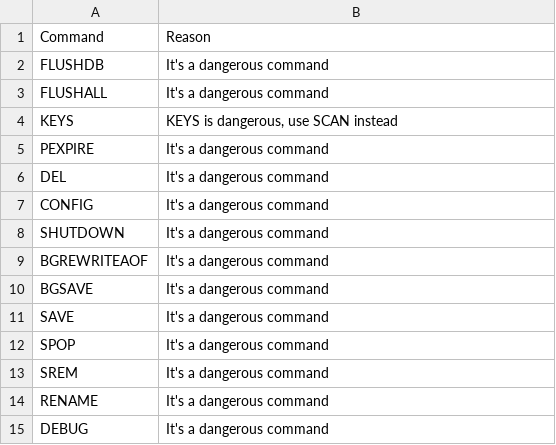
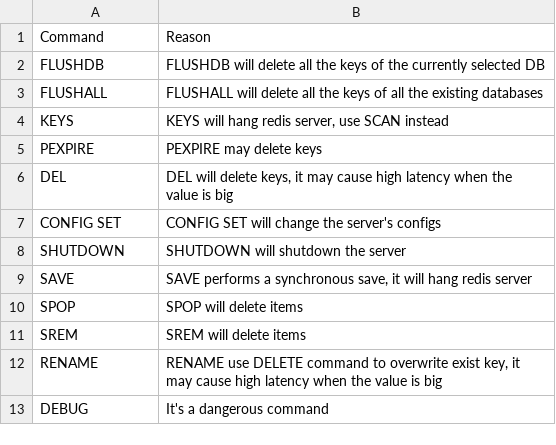
Before and after one commit to laixintao/iredis, a CSV file: iredis/data/dangerous_commands.csv, drawn as a sheet.

Commit message:
more comprehensive dangerous command reason

```diff
--- a/iredis/data/dangerous_commands.csv
+++ b/iredis/data/dangerous_commands.csv
@@ -1,15 +1,13 @@
 Command,Reason
-FLUSHDB,"It's a dangerous command"
-FLUSHALL,"It's a dangerous command"
-KEYS,"KEYS is dangerous, use SCAN instead"
-PEXPIRE,"It's a dangerous command"
-DEL,"It's a dangerous command"
-CONFIG,"It's a dangerous command"
-SHUTDOWN,"It's a dangerous command"
-BGREWRITEAOF,"It's a dangerous command"
-BGSAVE,"It's a dangerous command"
-SAVE,"It's a dangerous command"
-SPOP,"It's a dangerous command"
-SREM,"It's a dangerous command"
-RENAME,"It's a dangerous command"
+FLUSHDB,"FLUSHDB will delete all the keys of the currently selected DB"
+FLUSHALL,"FLUSHALL will delete all the keys of all the existing databases"
+KEYS,"KEYS will hang redis server, use SCAN instead"
+PEXPIRE,"PEXPIRE may delete keys"
+DEL,"DEL will delete keys, it may cause high latency when the value is big"
+CONFIG SET,"CONFIG SET will change the server's configs"
+SHUTDOWN,"SHUTDOWN will shutdown the server"
+SAVE,"SAVE performs a synchronous save, it will hang redis server"
+SPOP,"SPOP will delete items"
+SREM,"SREM will delete items"
+RENAME,"RENAME use DELETE command to overwrite exist key, it may cause high latency when the value is big"
 DEBUG,"It's a dangerous command"
```
Also changed, not shown: 2 other files.
